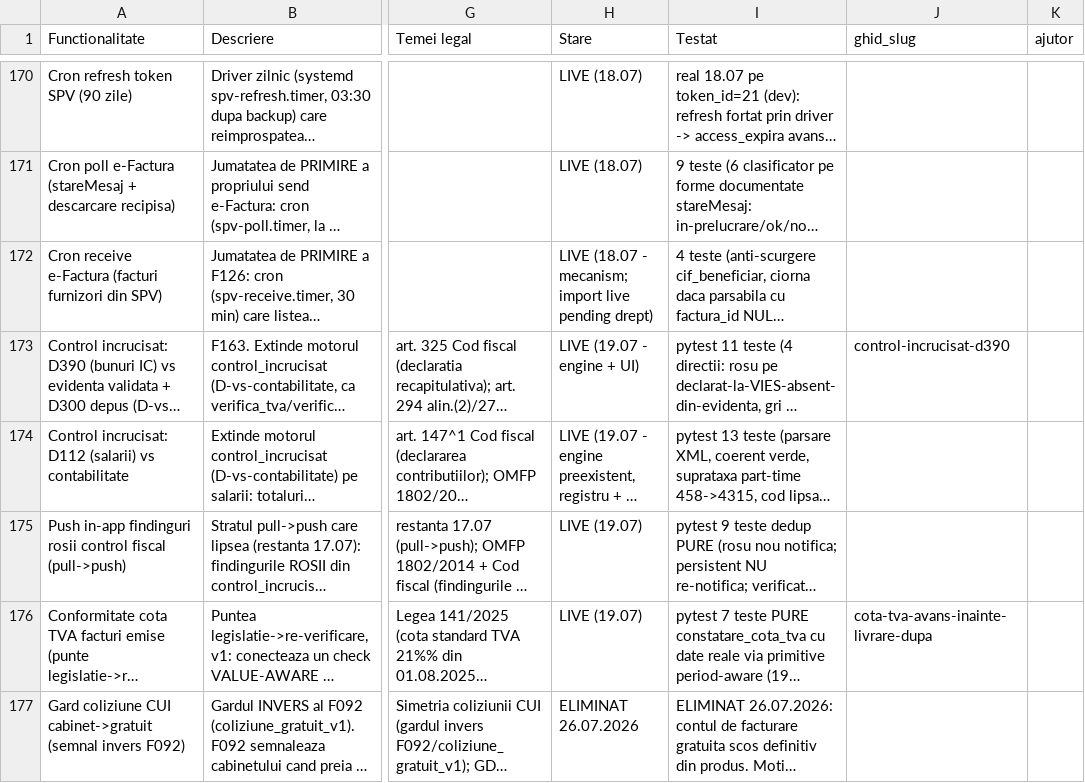
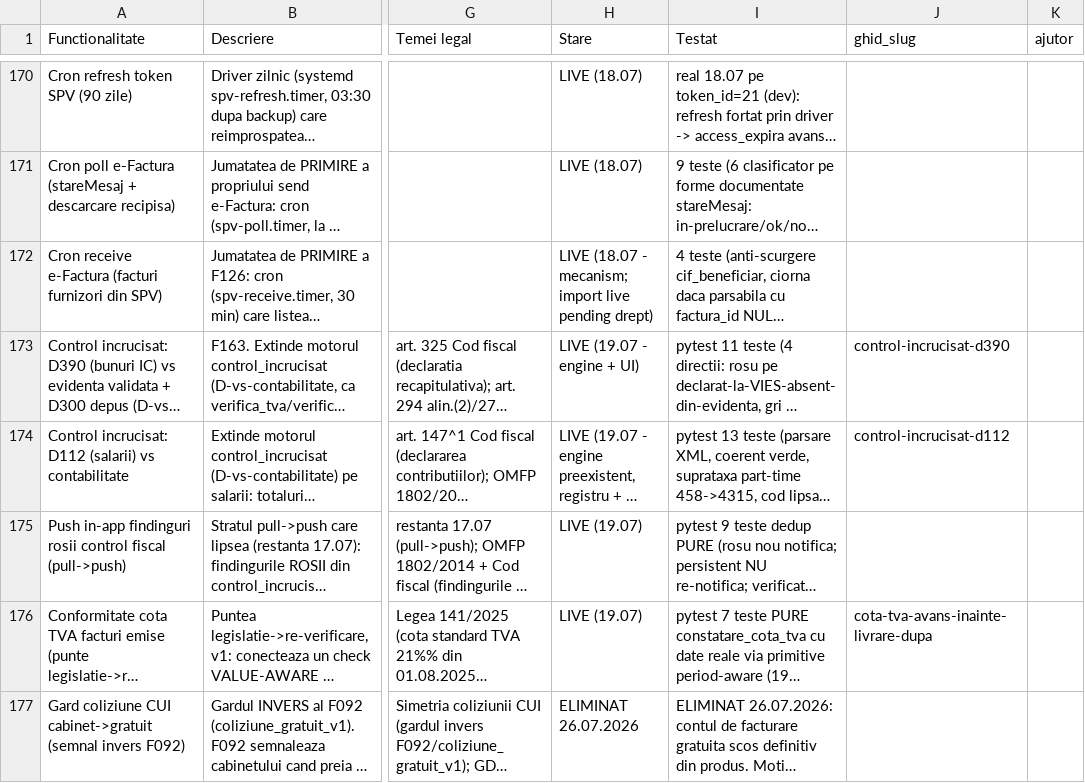
Before and after one commit to CostinHat/iconta-nou-review, a CSV file: FUNCTIONALITATI.csv, drawn as a sheet; only a part is shown, gaps mark what is left out; long unchanged cells end in …; the diff covers the shown part only; the diff names each change by its address in the sheet, - before the commit and + after, or states it on an @@ line.

```diff
--- a/FUNCTIONALITATI.csv
+++ b/FUNCTIONALITATI.csv
-J174 (ghid_slug): (empty)
+J174 (ghid_slug): control-incrucisat-d112
```
Also changed, not shown: 8 edited cells elsewhere in this file, 12 other files.
